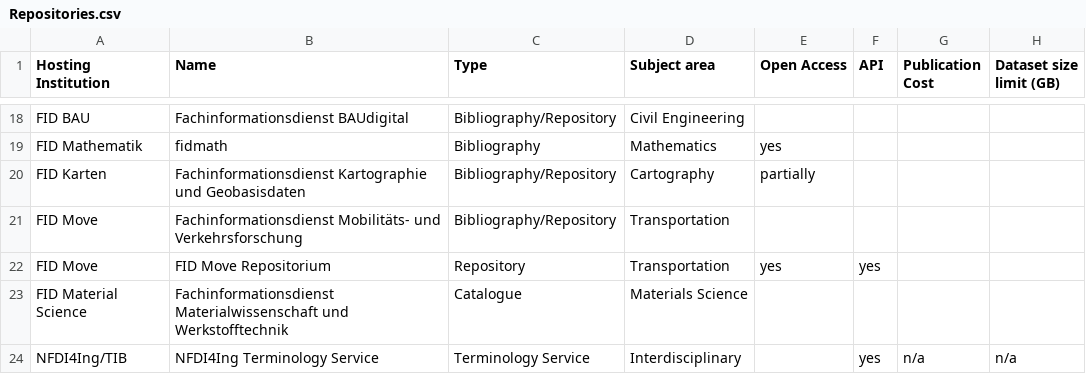
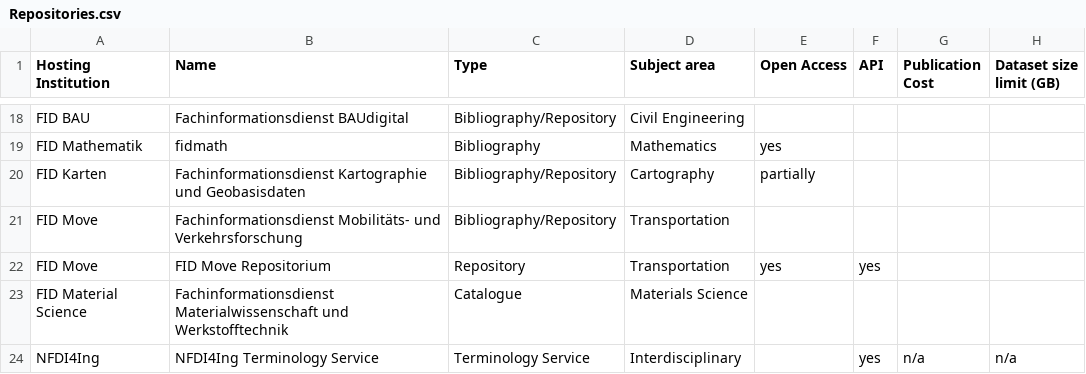
Before and after one commit to kit-data-manager/Data-Collections-Explorer-Graph, a CSV file: graph/legacy/Repositories.csv, drawn as a sheet; only a part is shown, gaps mark what is left out; the diff covers the shown part only; the diff names each change by its address in the sheet, - before the commit and + after, or states it on an @@ line.

Commit message:
Split entries of services with more than one hosting institution into separate lines

```diff
--- a/graph/legacy/Repositories.csv
+++ b/graph/legacy/Repositories.csv
-A24 (Hosting Institution): NFDI4Ing/TIB
+A24 (Hosting Institution): NFDI4Ing
```
Also changed, not shown: 4 added rows and 3 edited cells elsewhere in this file.
